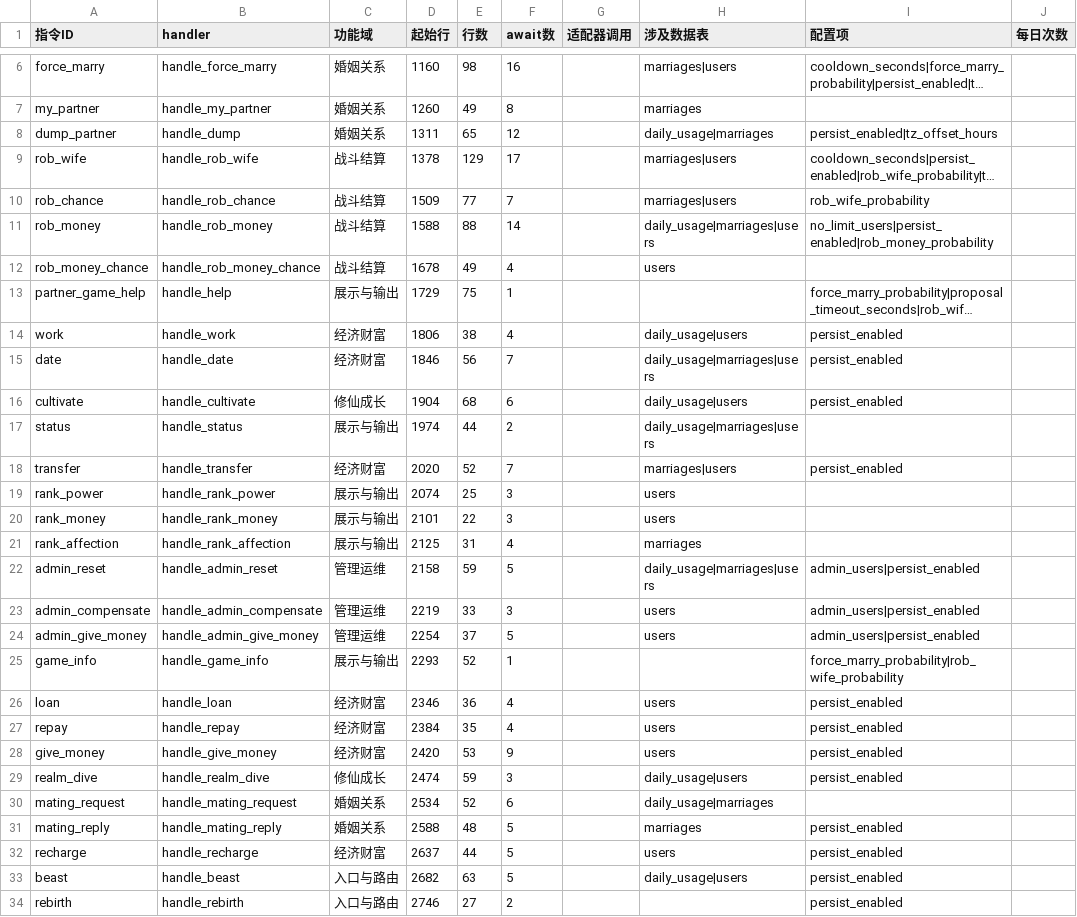
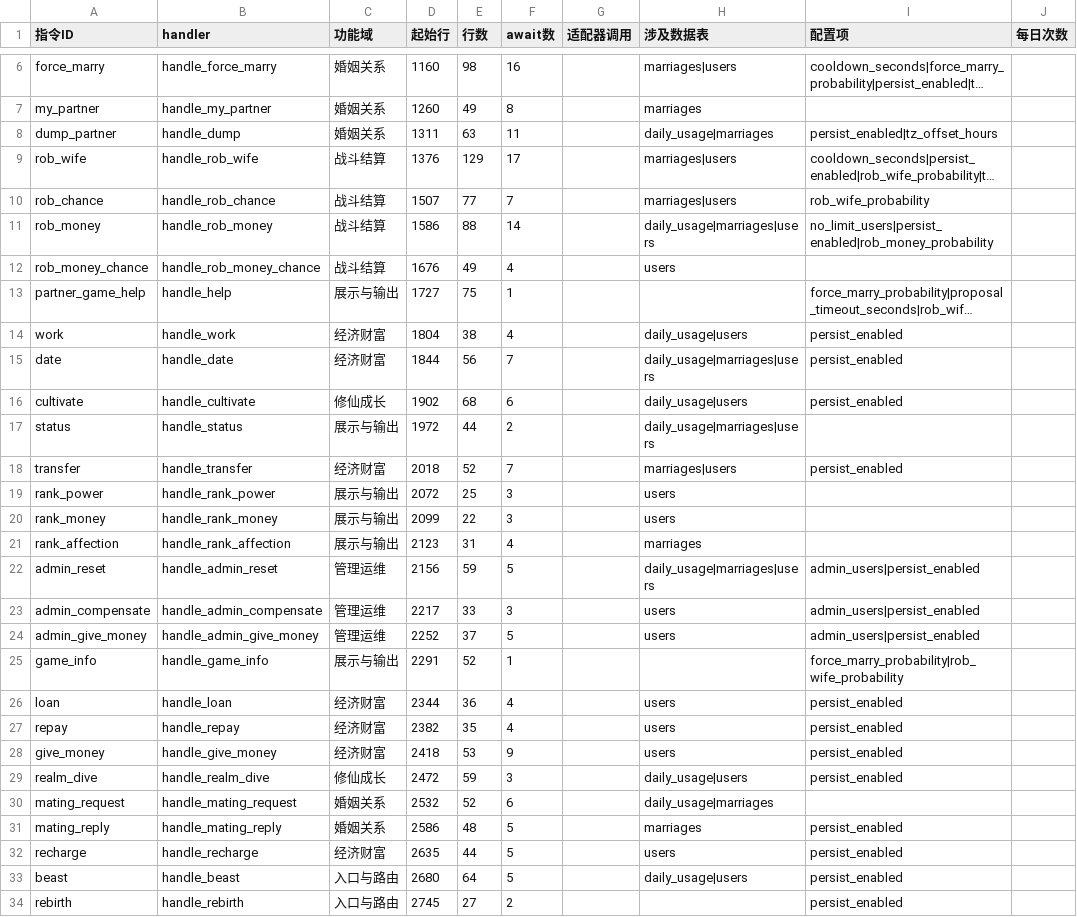
Before and after one commit to tianditongcuo/partner-game, a CSV file: docs/handler_stats.csv, drawn as a sheet; only a part is shown, gaps mark what is left out; long unchanged cells end in …; the diff covers the shown part only; the diff names each change by its address in the sheet, - before the commit and + after, or states it on an @@ line.

```diff
--- a/docs/handler_stats.csv
+++ b/docs/handler_stats.csv
-E8 (行数): 65
+E8 (行数): 63
-F8 (await数): 12
+F8 (await数): 11
-D9 (起始行): 1378
+D9 (起始行): 1376
-D10 (起始行): 1509
+D10 (起始行): 1507
-D11 (起始行): 1588
+D11 (起始行): 1586
-D12 (起始行): 1678
+D12 (起始行): 1676
-D13 (起始行): 1729
+D13 (起始行): 1727
-D14 (起始行): 1806
+D14 (起始行): 1804
-D15 (起始行): 1846
+D15 (起始行): 1844
-D16 (起始行): 1904
+D16 (起始行): 1902
-D17 (起始行): 1974
+D17 (起始行): 1972
-D18 (起始行): 2020
+D18 (起始行): 2018
-D19 (起始行): 2074
+D19 (起始行): 2072
-D20 (起始行): 2101
+D20 (起始行): 2099
-D21 (起始行): 2125
+D21 (起始行): 2123
-D22 (起始行): 2158
+D22 (起始行): 2156
-D23 (起始行): 2219
+D23 (起始行): 2217
-D24 (起始行): 2254
+D24 (起始行): 2252
-D25 (起始行): 2293
+D25 (起始行): 2291
-D26 (起始行): 2346
+D26 (起始行): 2344
-D27 (起始行): 2384
+D27 (起始行): 2382
-D28 (起始行): 2420
+D28 (起始行): 2418
-D29 (起始行): 2474
+D29 (起始行): 2472
-D30 (起始行): 2534
+D30 (起始行): 2532
-D31 (起始行): 2588
+D31 (起始行): 2586
-D32 (起始行): 2637
+D32 (起始行): 2635
-D33 (起始行): 2682
+D33 (起始行): 2680
-E33 (行数): 63
+E33 (行数): 64
-D34 (起始行): 2746
+D34 (起始行): 2745
```
Also changed, not shown: 2 edited cells elsewhere in this file, 10 other files.
